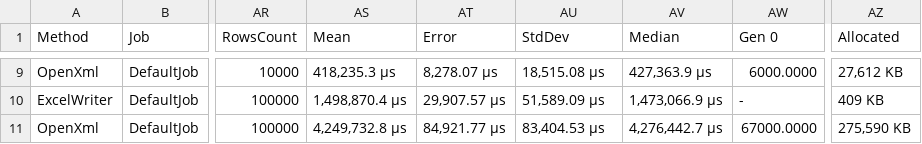
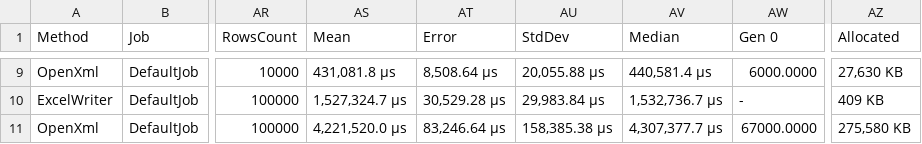
Before and after one commit to gooseberrysoft/excel-streaming, a CSV file: benchmarks/results/results_current/Gooseberry.ExcelStreaming.Benchmarks.ExcelWriterBenchmarks-report.csv, drawn as a sheet; only a part is shown, gaps mark what is left out; the diff covers the shown part only; the diff names each change by its address in the sheet, - before the commit and + after, or states it on an @@ line.

```diff
--- a/benchmarks/results/results_current/Gooseberry.ExcelStreaming.Benchmarks.ExcelWriterBenchmarks-report.csv
+++ b/benchmarks/results/results_current/Gooseberry.ExcelStreaming.Benchmarks.ExcelWriterBenchmarks-report.csv
-AS9 (Mean): 418,235.3 μs
+AS9 (Mean): 431,081.8 μs
-AT9 (Error): 8,278.07 μs
+AT9 (Error): 8,508.64 μs
-AU9 (StdDev): 18,515.08 μs
+AU9 (StdDev): 20,055.88 μs
-AV9 (Median): 427,363.9 μs
+AV9 (Median): 440,581.4 μs
-AZ9 (Allocated): 27,612 KB
+AZ9 (Allocated): 27,630 KB
-AS10 (Mean): 1,498,870.4 μs
+AS10 (Mean): 1,527,324.7 μs
-AT10 (Error): 29,907.57 μs
+AT10 (Error): 30,529.28 μs
-AU10 (StdDev): 51,589.09 μs
+AU10 (StdDev): 29,983.84 μs
-AV10 (Median): 1,473,066.9 μs
+AV10 (Median): 1,532,736.7 μs
-AS11 (Mean): 4,249,732.8 μs
+AS11 (Mean): 4,221,520.0 μs
-AT11 (Error): 84,921.77 μs
+AT11 (Error): 83,246.64 μs
-AU11 (StdDev): 83,404.53 μs
+AU11 (StdDev): 158,385.38 μs
-AV11 (Median): 4,276,442.7 μs
+AV11 (Median): 4,307,377.7 μs
-AZ11 (Allocated): 275,590 KB
+AZ11 (Allocated): 275,580 KB
```
Also changed, not shown: 30 edited cells elsewhere in this file, 2 other files.
